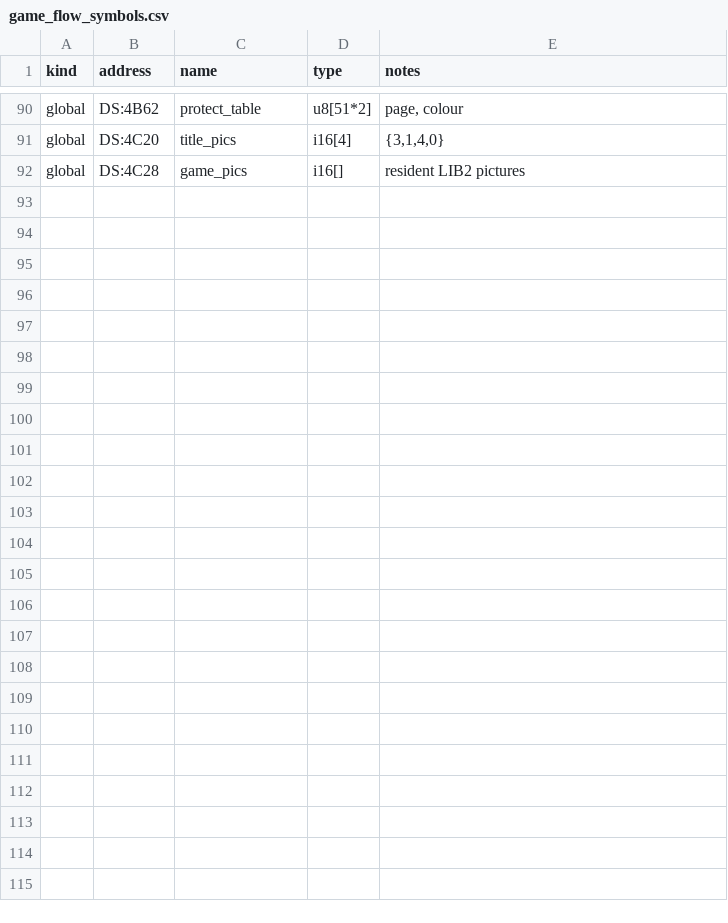
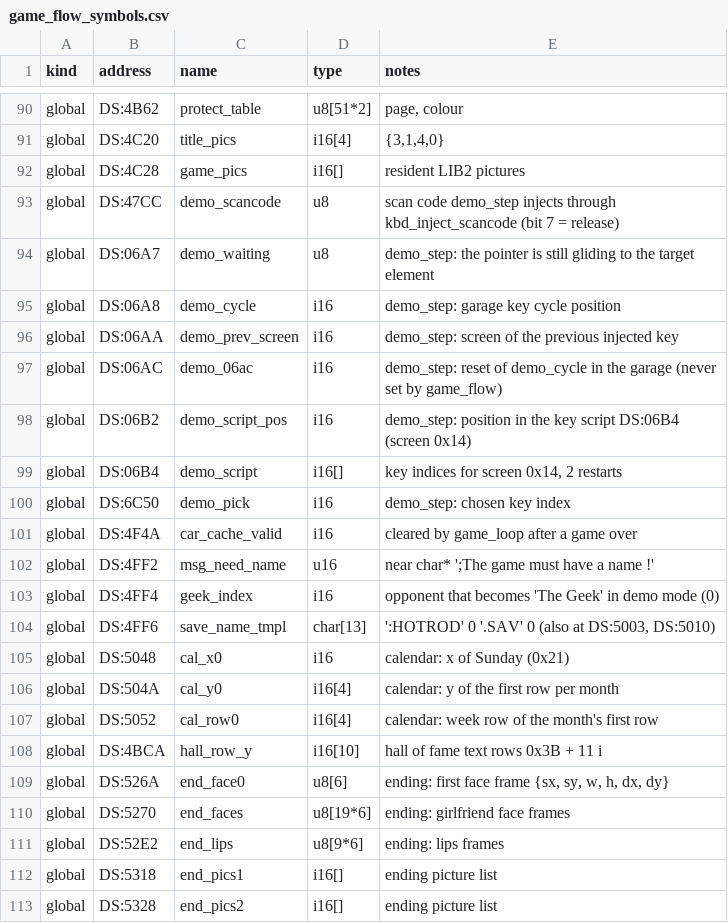
Before and after one commit to kylofon/street-rod-sdl3, a CSV file: port/spec/game_flow_symbols.csv, drawn as a sheet; only a part is shown, gaps mark what is left out.

```diff
--- a/port/spec/game_flow_symbols.csv
+++ b/port/spec/game_flow_symbols.csv
@@ -92 +92,22 @@ global,DS:4C20,title_pics,i16[4],"{3,1,4,0}"
 global,DS:4C28,game_pics,i16[],"resident LIB2 pictures"
+global,DS:47CC,demo_scancode,u8,"scan code demo_step injects through kbd_inject_scancode (bit 7 = release)"
+global,DS:06A7,demo_waiting,u8,"demo_step: the pointer is still gliding to the target element"
+global,DS:06A8,demo_cycle,i16,"demo_step: garage key cycle position"
+global,DS:06AA,demo_prev_screen,i16,"demo_step: screen of the previous injected key"
+global,DS:06AC,demo_06ac,i16,"demo_step: reset of demo_cycle in the garage (never set by game_flow)"
+global,DS:06B2,demo_script_pos,i16,"demo_step: position in the key script DS:06B4 (screen 0x14)"
+global,DS:06B4,demo_script,i16[],"key indices for screen 0x14, 2 restarts"
+global,DS:6C50,demo_pick,i16,"demo_step: chosen key index"
+global,DS:4F4A,car_cache_valid,i16,"cleared by game_loop after a game over"
+global,DS:4FF2,msg_need_name,u16,"near char* ';The game must have a name !'"
+global,DS:4FF4,geek_index,i16,"opponent that becomes 'The Geek' in demo mode (0)"
+global,DS:4FF6,save_name_tmpl,char[13],"':HOTROD' 0 '.SAV' 0 (also at DS:5003, DS:5010)"
+global,DS:5048,cal_x0,i16,"calendar: x of Sunday (0x21)"
+global,DS:504A,cal_y0,i16[4],"calendar: y of the first row per month"
+global,DS:5052,cal_row0,i16[4],"calendar: week row of the month's first row"
+global,DS:4BCA,hall_row_y,i16[10],"hall of fame text rows 0x3B + 11 i"
+global,DS:526A,end_face0,u8[6],"ending: first face frame {sx, sy, w, h, dx, dy}"
+global,DS:5270,end_faces,u8[19*6],"ending: girlfriend face frames"
+global,DS:52E2,end_lips,u8[9*6],"ending: lips frames"
+global,DS:5318,end_pics1,i16[],"ending picture list"
+global,DS:5328,end_pics2,i16[],"ending picture list"
```
Also changed, not shown: port/spec/garage_symbols.csv, port/spec/race_symbols.csv, 40 other files.
